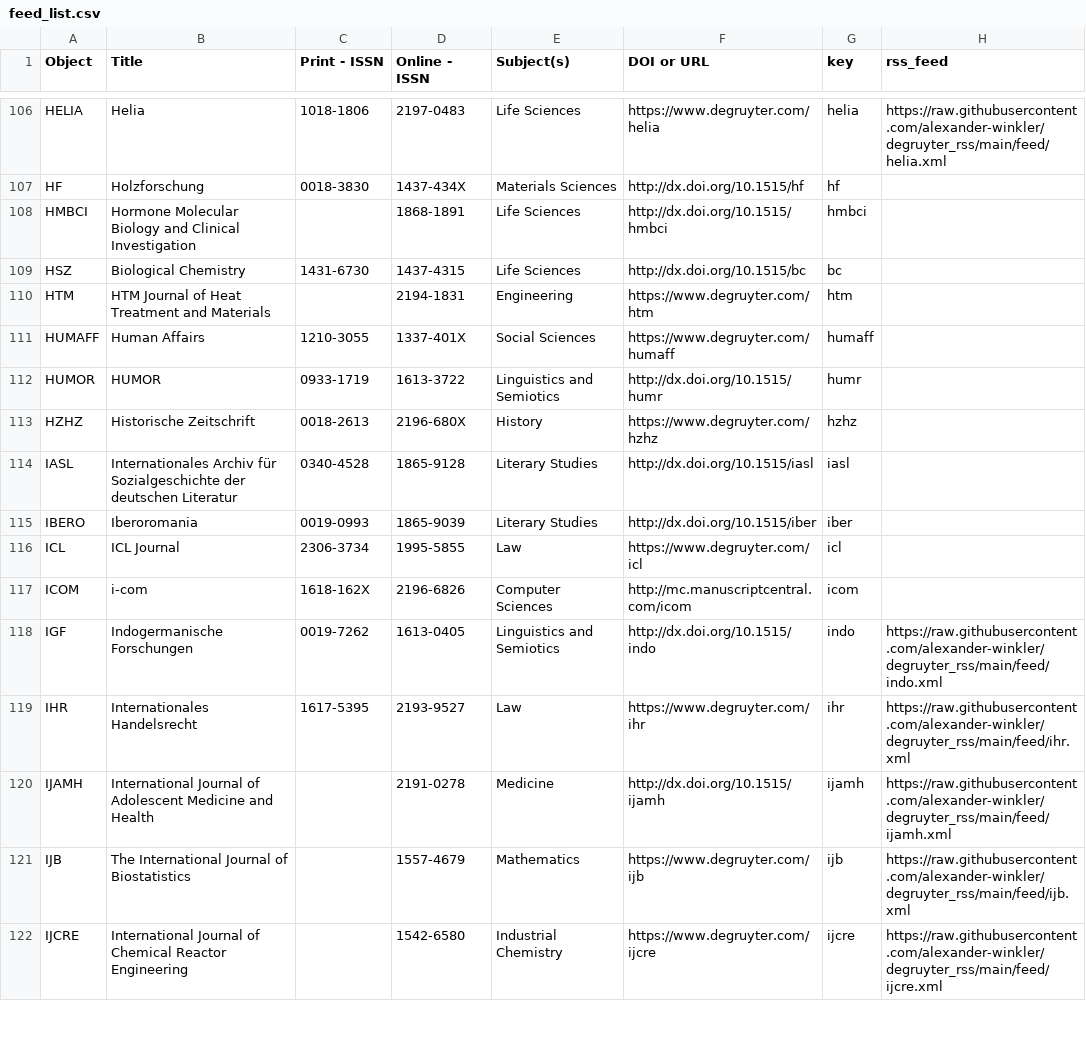
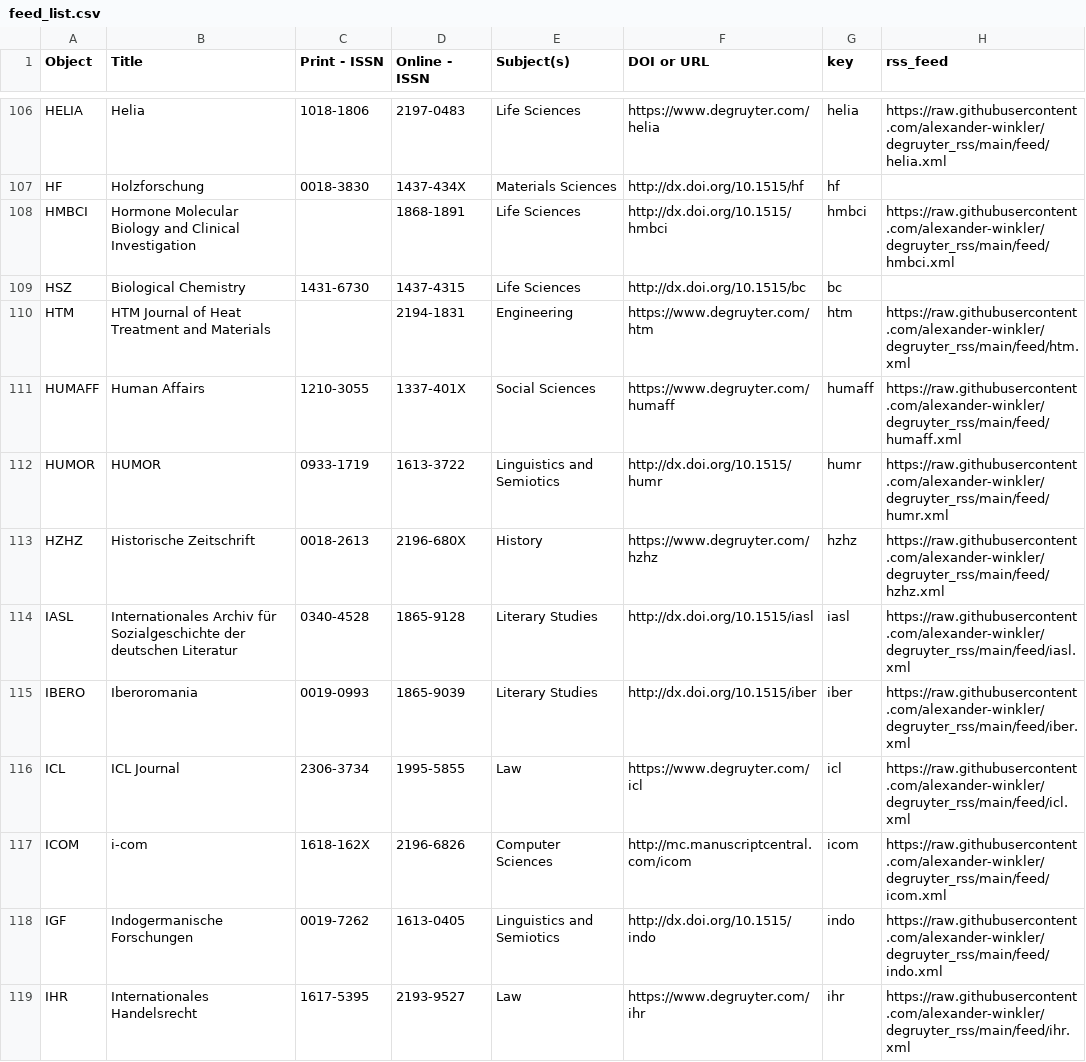
Before and after one commit to alexander-winkler/degruyter_rss, a CSV file: feed_list.csv, drawn as a sheet; only a part is shown, gaps mark what is left out; the shorter side is filled out with more unchanged rows.

```diff
--- a/feed_list.csv
+++ b/feed_list.csv
@@ -107,12 +107,12 @@ HELIA,Helia,1018-1806,2197-0483,Life Sciences,https://www.degruyter.com/helia,he
 HF,Holzforschung,0018-3830,1437-434X,Materials Sciences,http://dx.doi.org/10.1515/hf,hf,
-HMBCI,Hormone Molecular Biology and Clinical Investigation,,1868-1891,Life Sciences,http://dx.doi.org/10.1515/hmbci,hmbci,
+HMBCI,Hormone Molecular Biology and Clinical Investigation,,1868-1891,Life Sciences,http://dx.doi.org/10.1515/hmbci,hmbci,https://raw.githubusercontent.com/alexander-winkler/degruyter_rss/main/feed/hmbci.xml
 HSZ,Biological Chemistry,1431-6730,1437-4315,Life Sciences,http://dx.doi.org/10.1515/bc,bc,
-HTM,HTM Journal of Heat Treatment and Materials,,2194-1831,Engineering,https://www.degruyter.com/htm,htm,
-HUMAFF,Human Affairs,1210-3055,1337-401X,Social Sciences,https://www.degruyter.com/humaff,humaff,
-HUMOR,HUMOR,0933-1719,1613-3722,Linguistics and Semiotics,http://dx.doi.org/10.1515/humr,humr,
-HZHZ,Historische Zeitschrift,0018-2613,2196-680X,History,https://www.degruyter.com/hzhz,hzhz,
-IASL,Internationales Archiv für Sozialgeschichte der deutschen Literatur,0340-4528,1865-9128,Literary Studies,http://dx.doi.org/10.1515/iasl,iasl,
-IBERO,Iberoromania,0019-0993,1865-9039,Literary Studies,http://dx.doi.org/10.1515/iber,iber,
-ICL,ICL Journal,2306-3734,1995-5855,Law ,https://www.degruyter.com/icl,icl,
-ICOM,i-com,1618-162X,2196-6826,Computer Sciences,http://mc.manuscriptcentral.com/icom,icom,
+HTM,HTM Journal of Heat Treatment and Materials,,2194-1831,Engineering,https://www.degruyter.com/htm,htm,https://raw.githubusercontent.com/alexander-winkler/degruyter_rss/main/feed/htm.xml
+HUMAFF,Human Affairs,1210-3055,1337-401X,Social Sciences,https://www.degruyter.com/humaff,humaff,https://raw.githubusercontent.com/alexander-winkler/degruyter_rss/main/feed/humaff.xml
+HUMOR,HUMOR,0933-1719,1613-3722,Linguistics and Semiotics,http://dx.doi.org/10.1515/humr,humr,https://raw.githubusercontent.com/alexander-winkler/degruyter_rss/main/feed/humr.xml
+HZHZ,Historische Zeitschrift,0018-2613,2196-680X,History,https://www.degruyter.com/hzhz,hzhz,https://raw.githubusercontent.com/alexander-winkler/degruyter_rss/main/feed/hzhz.xml
+IASL,Internationales Archiv für Sozialgeschichte der deutschen Literatur,0340-4528,1865-9128,Literary Studies,http://dx.doi.org/10.1515/iasl,iasl,https://raw.githubusercontent.com/alexander-winkler/degruyter_rss/main/feed/iasl.xml
+IBERO,Iberoromania,0019-0993,1865-9039,Literary Studies,http://dx.doi.org/10.1515/iber,iber,https://raw.githubusercontent.com/alexander-winkler/degruyter_rss/main/feed/iber.xml
+ICL,ICL Journal,2306-3734,1995-5855,Law ,https://www.degruyter.com/icl,icl,https://raw.githubusercontent.com/alexander-winkler/degruyter_rss/main/feed/icl.xml
+ICOM,i-com,1618-162X,2196-6826,Computer Sciences,http://mc.manuscriptcentral.com/icom,icom,https://raw.githubusercontent.com/alexander-winkler/degruyter_rss/main/feed/icom.xml
 IGF,Indogermanische Forschungen,0019-7262,1613-0405,Linguistics and Semiotics,http://dx.doi.org/10.1515/indo,indo,https://raw.githubusercontent.com/alexander-winkler/degruyter_rss/main/feed/indo.xml
```
Also changed, not shown: 2 other files.
